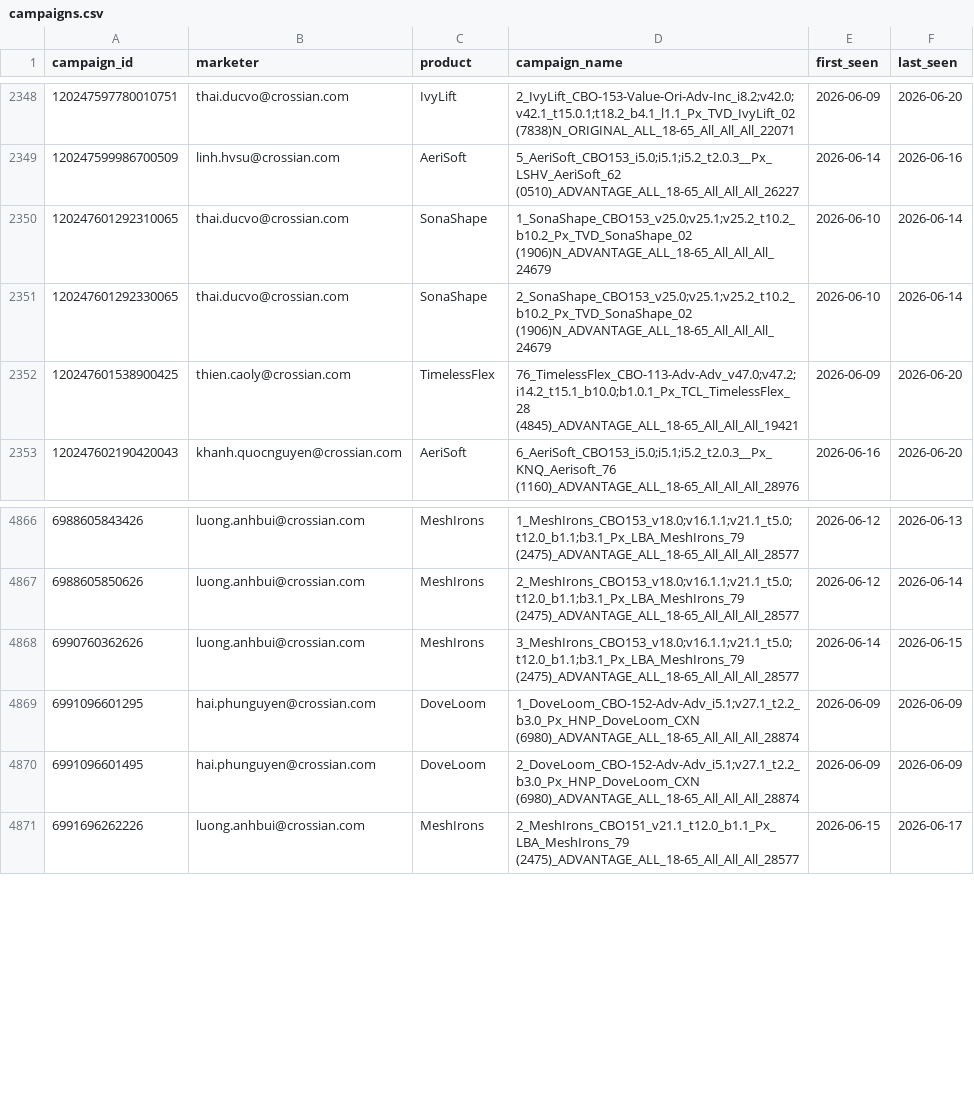
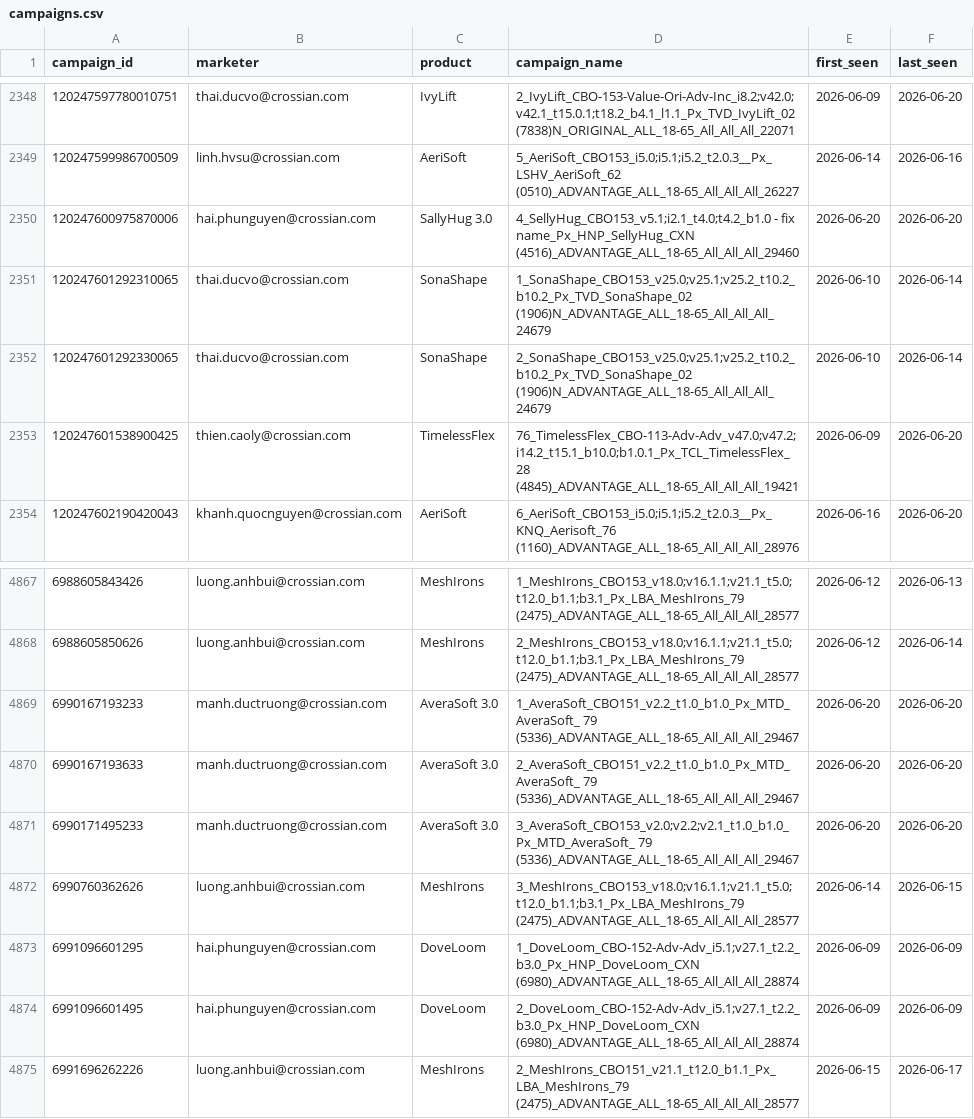
Before and after one commit to binhnguyen-ca/CAMS, a CSV file: data/campaigns.csv, drawn as a sheet; only a part is shown, gaps mark what is left out.

```diff
--- a/data/campaigns.csv
+++ b/data/campaigns.csv
@@ -2349,2 +2349,3 @@ campaign_id,marketer,product,campaign_name,first_seen,last_seen
 120247599986700509,linh.hvsu@crossian.com,AeriSoft,5_AeriSoft_CBO153_i5.0;i5.1;i5.2_t2.0.3__Px_LSHV_AeriSoft_62 (0510)_ADVANTAGE_ALL_18-65_All_All_All_26227,2026-06-14,2026-06-16
+120247600975870006,hai.phunguyen@crossian.com,SallyHug 3.0,4_SellyHug_CBO153_v5.1;i2.1_t4.0;t4.2_b1.0 - fix name_Px_HNP_SellyHug_CXN (4516)_ADVANTAGE_ALL_18-65_All_All_All_29460,2026-06-20,2026-06-20
 120247601292310065,thai.ducvo@crossian.com,SonaShape,1_SonaShape_CBO153_v25.0;v25.1;v25.2_t10.2_b10.2_Px_TVD_SonaShape_02 (1906)N_ADVANTAGE_ALL_18-65_All_All_All_24679,2026-06-10,2026-06-14
@@ -4867,2 +4868,5 @@ campaign_id,marketer,product,campaign_name,first_seen,last_seen
 6988605850626,luong.anhbui@crossian.com,MeshIrons,2_MeshIrons_CBO153_v18.0;v16.1.1;v21.1_t5.0;t12.0_b1.1;b3.1_Px_LBA_MeshIrons_79 (2475)_ADVANTAGE_ALL_18-65_All_All_All_28577,2026-06-12,2026-06-14
+6990167193233,manh.ductruong@crossian.com,AveraSoft 3.0,1_AveraSoft_CBO151_v2.2_t1.0_b1.0_Px_MTD_AveraSoft_ 79 (5336)_ADVANTAGE_ALL_18-65_All_All_All_29467,2026-06-20,2026-06-20
+6990167193633,manh.ductruong@crossian.com,AveraSoft 3.0,2_AveraSoft_CBO151_v2.2_t1.0_b1.0_Px_MTD_AveraSoft_ 79 (5336)_ADVANTAGE_ALL_18-65_All_All_All_29467,2026-06-20,2026-06-20
+6990171495233,manh.ductruong@crossian.com,AveraSoft 3.0,3_AveraSoft_CBO153_v2.0;v2.2;v2.1_t1.0_b1.0_Px_MTD_AveraSoft_ 79 (5336)_ADVANTAGE_ALL_18-65_All_All_All_29467,2026-06-20,2026-06-20
 6990760362626,luong.anhbui@crossian.com,MeshIrons,3_MeshIrons_CBO153_v18.0;v16.1.1;v21.1_t5.0;t12.0_b1.1;b3.1_Px_LBA_MeshIrons_79 (2475)_ADVANTAGE_ALL_18-65_All_All_All_28577,2026-06-14,2026-06-15
```
Also changed, not shown: 1 other file.
